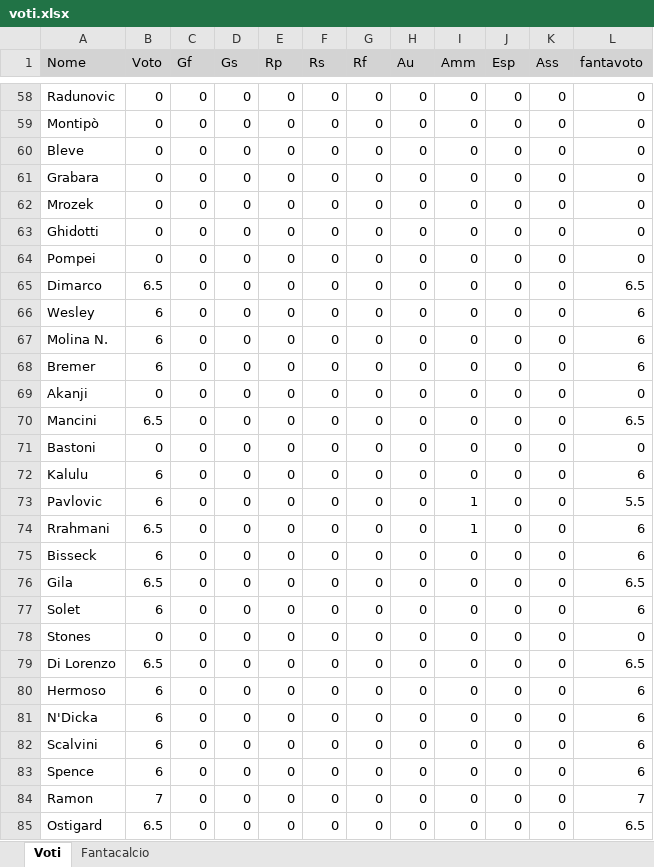
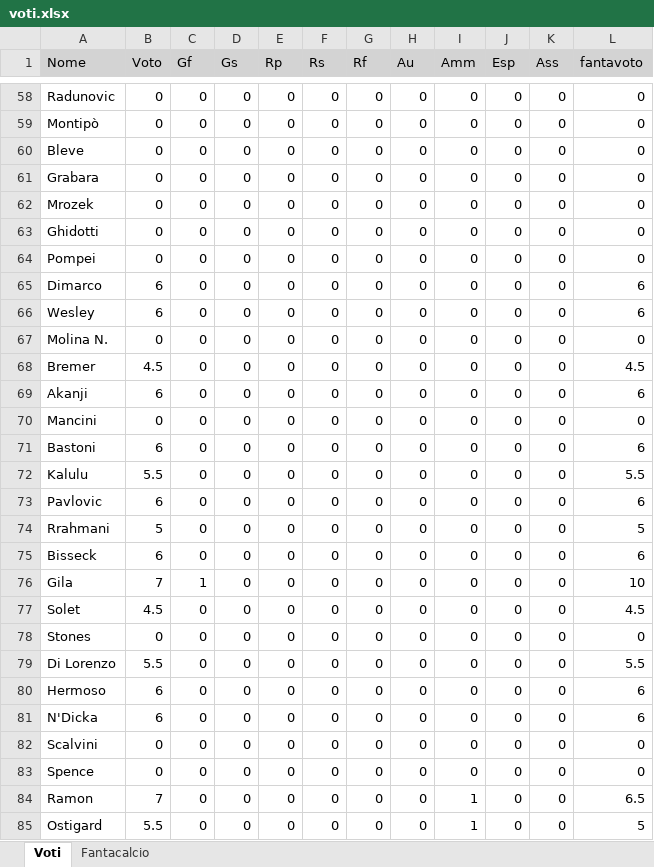
Before and after one commit to lucamoscare-beep/provedraft, an Excel workbook: voti.xlsx, sheet Voti, drawn as a sheet; only a part is shown, gaps mark what is left out; values as stored, in another font and other column widths than the file's, no borders; the diff covers the shown part only; the diff names each change by its address in the sheet, - before the commit and + after, or states it on an @@ line.

Commit message:
voti settima giornata

```diff
--- a/voti.xlsx (sheet Voti)
+++ b/voti.xlsx (sheet Voti)
-B65 (Voto): 6.5
+B65 (Voto): 6
-L65 (fantavoto): 6.5
+L65 (fantavoto): 6
-B67 (Voto): 6
+B67 (Voto): 0
-L67 (fantavoto): 6
+L67 (fantavoto): 0
-B68 (Voto): 6
+B68 (Voto): 4.5
-L68 (fantavoto): 6
+L68 (fantavoto): 4.5
-B69 (Voto): 0
+B69 (Voto): 6
-L69 (fantavoto): 0
+L69 (fantavoto): 6
-B70 (Voto): 6.5
+B70 (Voto): 0
-L70 (fantavoto): 6.5
+L70 (fantavoto): 0
-B71 (Voto): 0
+B71 (Voto): 6
-L71 (fantavoto): 0
+L71 (fantavoto): 6
-B72 (Voto): 6
+B72 (Voto): 5.5
-L72 (fantavoto): 6
+L72 (fantavoto): 5.5
-I73:I74 (Amm): 1
+I73:I74 (Amm): 0
-L73 (fantavoto): 5.5
+L73 (fantavoto): 6
-B74 (Voto): 6.5
+B74 (Voto): 5
-L74 (fantavoto): 6
+L74 (fantavoto): 5
-B76 (Voto): 6.5
+B76 (Voto): 7
-C76 (Gf): 0
+C76 (Gf): 1
-L76 (fantavoto): 6.5
+L76 (fantavoto): 10
-B77 (Voto): 6
+B77 (Voto): 4.5
-L77 (fantavoto): 6
+L77 (fantavoto): 4.5
-B79 (Voto): 6.5
+B79 (Voto): 5.5
-L79 (fantavoto): 6.5
+L79 (fantavoto): 5.5
-B82:B83 (Voto): 6
+B82:B83 (Voto): 0
-L82:L83 (fantavoto): 6
+L82:L83 (fantavoto): 0
-I84:I85 (Amm): 0
+I84:I85 (Amm): 1
-L84 (fantavoto): 7
+L84 (fantavoto): 6.5
-B85 (Voto): 6.5
+B85 (Voto): 5.5
-L85 (fantavoto): 6.5
+L85 (fantavoto): 5
```
Also changed, not shown: 729 edited cells elsewhere in this sheet, sheet Fantacalcio, formulas that keep their value.
